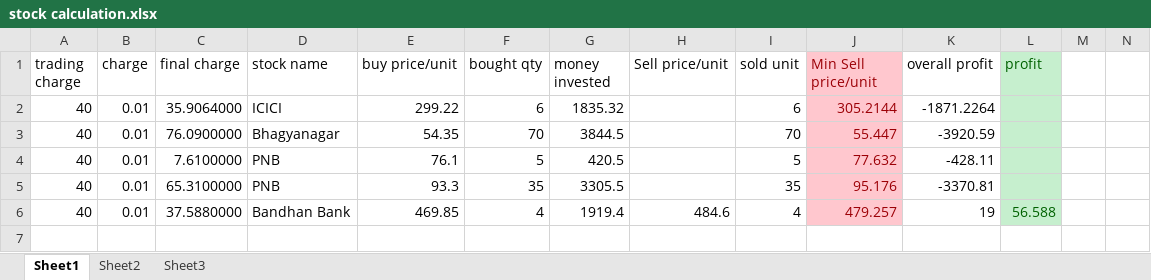
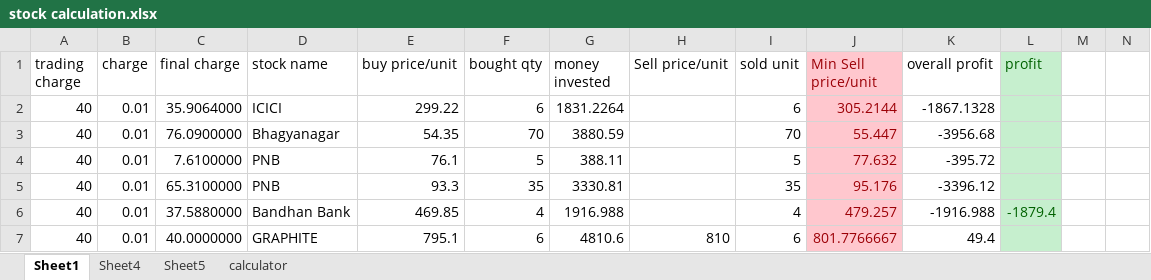
Before and after one commit to nihar1819/stock, an Excel workbook: stock calculation.xlsx, sheet Sheet1, drawn as a sheet; only a part is shown; values as stored, in another font and other column widths than the file's, no borders; rows hold the shown columns only; the diff names each change by its address in the sheet, - before the commit and + after, or states it on an @@ line.

```diff
--- a/stock calculation.xlsx (sheet Sheet1)
+++ b/stock calculation.xlsx (sheet Sheet1)
-sheet tab: Sheet2
-sheet tab: Sheet3
+sheet tab: Sheet4
+sheet tab: Sheet5
+sheet tab: calculator
-G2 (money invested): 1835.32
+G2 (money invested): 1831.2264
-K2 (overall profit): -1871.2264
+K2 (overall profit): -1867.1328
-G3 (money invested): 3844.5
+G3 (money invested): 3880.59
-K3 (overall profit): -3920.59
+K3 (overall profit): -3956.68
-G4 (money invested): 420.5
+G4 (money invested): 388.11
-K4 (overall profit): -428.11
+K4 (overall profit): -395.72
-G5 (money invested): 3305.5
+G5 (money invested): 3330.81
-K5 (overall profit): -3370.81
+K5 (overall profit): -3396.12
-G6 (money invested): 1919.4
+G6 (money invested): 1916.988
-H6 (Sell price/unit): 484.6
+H6 (Sell price/unit): (empty)
-K6 (overall profit): 19
+K6 (overall profit): -1916.988
-L6 (profit): 56.588
+L6 (profit): -1879.4
+row 7: 40 | 0.01 | 40.0000000 | GRAPHITE | 795.1 | 6 | 4810.6 | 810 | 6 | 801.7766667 | 49.4
```
Also changed, not shown: charts or pictures, 8 other files.
